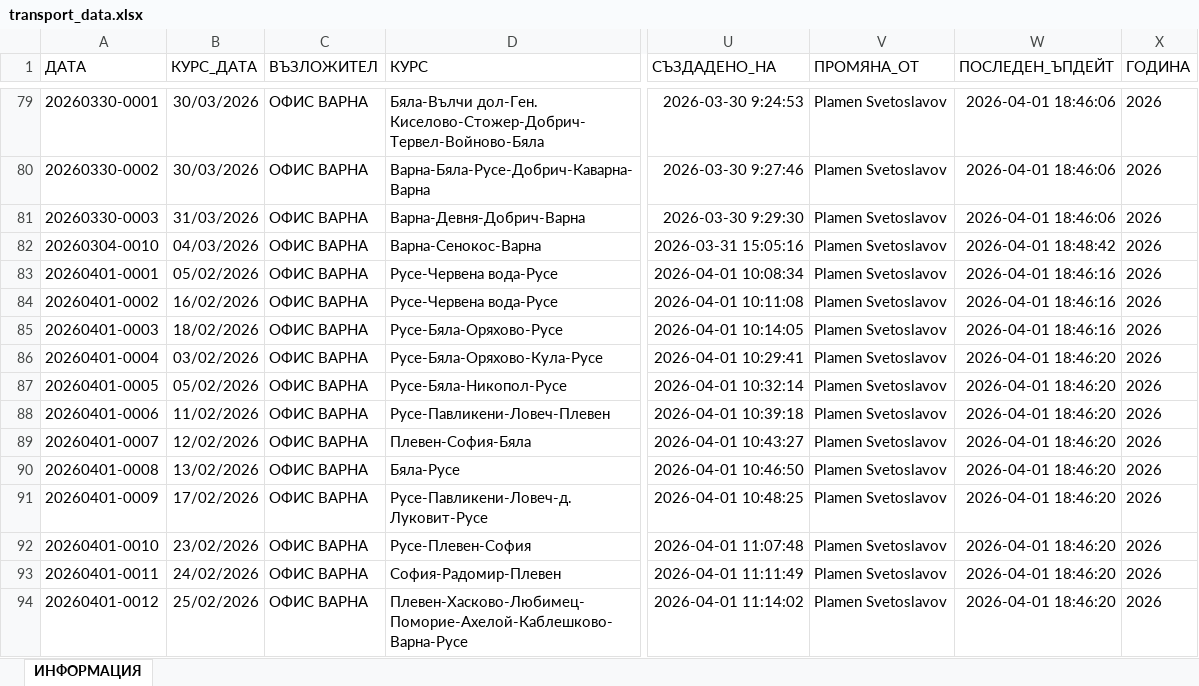
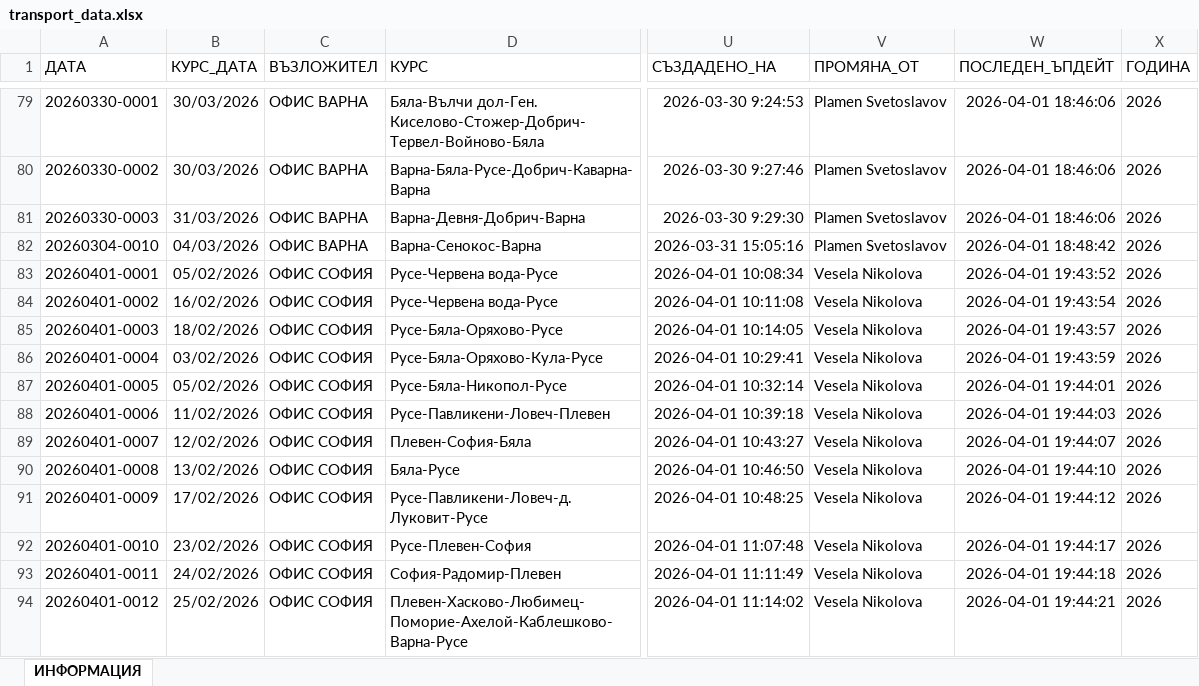
Before and after one commit to plamensve/eko_analysis, an Excel workbook: transport/transport_data.xlsx, sheet ИНФОРМАЦИЯ, drawn as a sheet; only a part is shown, gaps mark what is left out; values as stored, in another font and other column widths than the file's, no borders; the diff names each change by its address in the sheet, - before the commit and + after, or states it on an @@ line.

Commit message:
ADD:

```diff
--- a/transport/transport_data.xlsx (sheet ИНФОРМАЦИЯ)
+++ b/transport/transport_data.xlsx (sheet ИНФОРМАЦИЯ)
-C83:C94 (ВЪЗЛОЖИТЕЛ): ОФИС ВАРНА
+C83:C94 (ВЪЗЛОЖИТЕЛ): ОФИС СОФИЯ
-V83:V94 (ПРОМЯНА_ОТ): Plamen Svetoslavov
+V83:V94 (ПРОМЯНА_ОТ): Vesela Nikolova
-W83 (ПОСЛЕДЕН_ЪПДЕЙТ): 2026-04-01 18:46:16
+W83 (ПОСЛЕДЕН_ЪПДЕЙТ): 2026-04-01 19:43:52
-W84 (ПОСЛЕДЕН_ЪПДЕЙТ): 2026-04-01 18:46:16
+W84 (ПОСЛЕДЕН_ЪПДЕЙТ): 2026-04-01 19:43:54
-W85 (ПОСЛЕДЕН_ЪПДЕЙТ): 2026-04-01 18:46:16
+W85 (ПОСЛЕДЕН_ЪПДЕЙТ): 2026-04-01 19:43:57
-W86 (ПОСЛЕДЕН_ЪПДЕЙТ): 2026-04-01 18:46:20
+W86 (ПОСЛЕДЕН_ЪПДЕЙТ): 2026-04-01 19:43:59
-W87 (ПОСЛЕДЕН_ЪПДЕЙТ): 2026-04-01 18:46:20
+W87 (ПОСЛЕДЕН_ЪПДЕЙТ): 2026-04-01 19:44:01
-W88 (ПОСЛЕДЕН_ЪПДЕЙТ): 2026-04-01 18:46:20
+W88 (ПОСЛЕДЕН_ЪПДЕЙТ): 2026-04-01 19:44:03
-W89 (ПОСЛЕДЕН_ЪПДЕЙТ): 2026-04-01 18:46:20
+W89 (ПОСЛЕДЕН_ЪПДЕЙТ): 2026-04-01 19:44:07
-W90 (ПОСЛЕДЕН_ЪПДЕЙТ): 2026-04-01 18:46:20
+W90 (ПОСЛЕДЕН_ЪПДЕЙТ): 2026-04-01 19:44:10
-W91 (ПОСЛЕДЕН_ЪПДЕЙТ): 2026-04-01 18:46:20
+W91 (ПОСЛЕДЕН_ЪПДЕЙТ): 2026-04-01 19:44:12
-W92 (ПОСЛЕДЕН_ЪПДЕЙТ): 2026-04-01 18:46:20
+W92 (ПОСЛЕДЕН_ЪПДЕЙТ): 2026-04-01 19:44:17
-W93 (ПОСЛЕДЕН_ЪПДЕЙТ): 2026-04-01 18:46:20
+W93 (ПОСЛЕДЕН_ЪПДЕЙТ): 2026-04-01 19:44:18
-W94 (ПОСЛЕДЕН_ЪПДЕЙТ): 2026-04-01 18:46:20
+W94 (ПОСЛЕДЕН_ЪПДЕЙТ): 2026-04-01 19:44:21
```
